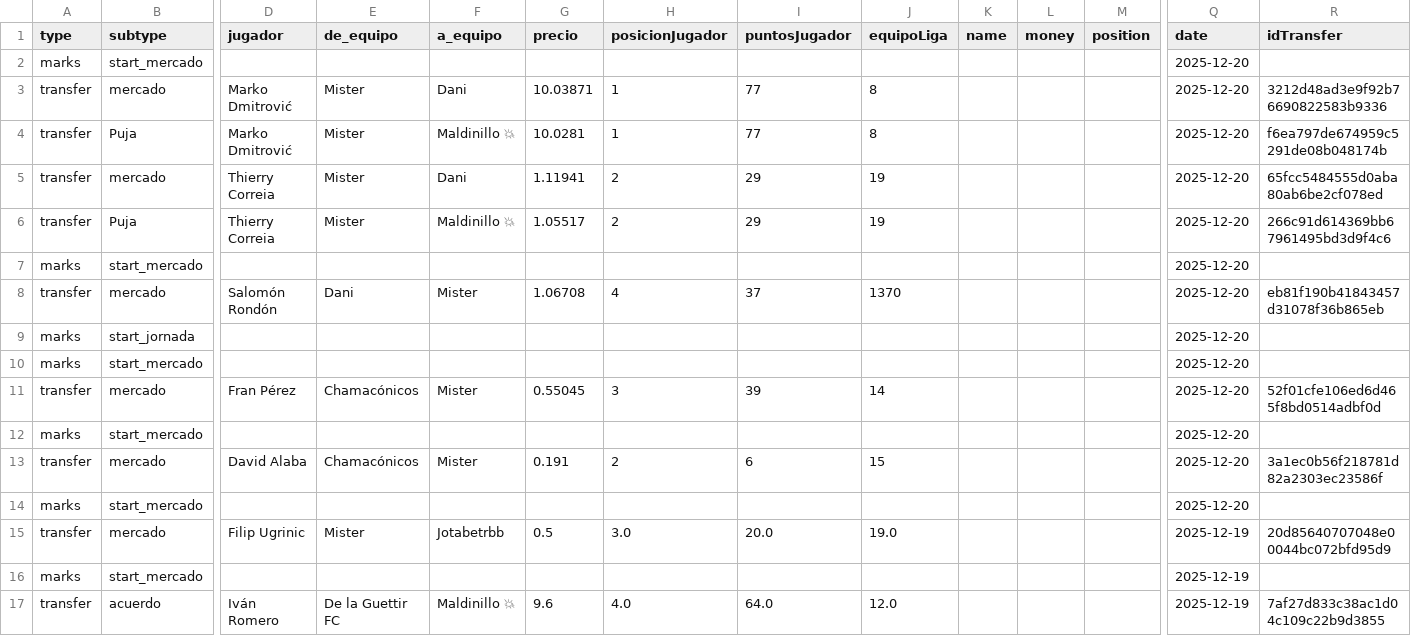
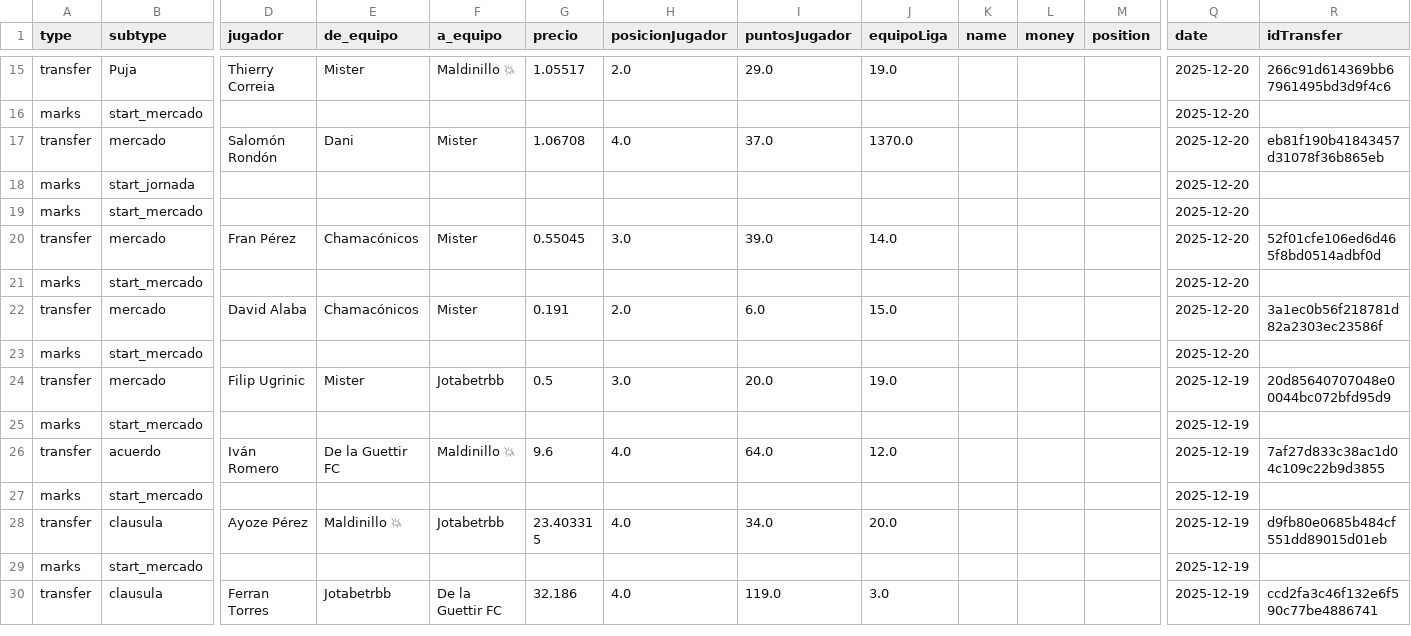
Before and after one commit to javica98/MisterFantasy_analytics, a CSV file: data/processed/ganancias.csv, drawn as a sheet; only a part is shown, gaps mark what is left out; the shorter side is filled out with more unchanged rows; removed rows and columns are numbered as before the commit, all else as after; rows hold the shown columns only; the diff covers the shown part only; the diff names each change by its address in the sheet, - before the commit and + after, or states it on an @@ line.

```diff
--- a/data/processed/ganancias.csv
+++ b/data/processed/ganancias.csv
+row 15: transfer | Puja | Thierry Correia | Mister | Maldinillo 💥 | 1.05517 | 2.0 | 29.0 | 19.0 |  |  |  | 2025-12-20 | 266c91d614369bb67961495bd3d9f4c6
-row 3: transfer | mercado | Marko Dmitrović | Mister | Dani | 10.03871 | 1 | 77 | 8 |  |  |  | 2025-12-20 | 3212d48ad3e9f92b76690822583b9336
-row 4: transfer | Puja | Marko Dmitrović | Mister | Maldinillo 💥 | 10.0281 | 1 | 77 | 8 |  |  |  | 2025-12-20 | f6ea797de674959c5291de08b048174b
-row 5: transfer | mercado | Thierry Correia | Mister | Dani | 1.11941 | 2 | 29 | 19 |  |  |  | 2025-12-20 | 65fcc5484555d0aba80ab6be2cf078ed
-row 6: transfer | Puja | Thierry Correia | Mister | Maldinillo 💥 | 1.05517 | 2 | 29 | 19 |  |  |  | 2025-12-20 | 266c91d614369bb67961495bd3d9f4c6
-row 7: marks | start_mercado |  |  |  |  |  |  |  |  |  |  | 2025-12-20
-H17 (posicionJugador): 4
+H17 (posicionJugador): 4.0
-I17 (puntosJugador): 37
+I17 (puntosJugador): 37.0
-J17 (equipoLiga): 1370
+J17 (equipoLiga): 1370.0
-H20 (posicionJugador): 3
+H20 (posicionJugador): 3.0
-I20 (puntosJugador): 39
+I20 (puntosJugador): 39.0
-J20 (equipoLiga): 14
+J20 (equipoLiga): 14.0
-H22 (posicionJugador): 2
+H22 (posicionJugador): 2.0
-I22 (puntosJugador): 6
+I22 (puntosJugador): 6.0
-J22 (equipoLiga): 15
+J22 (equipoLiga): 15.0
```
Also changed, not shown: 13 added rows elsewhere in this file, data/processed/clasificaciones.csv, data/processed/jornadas.csv.
